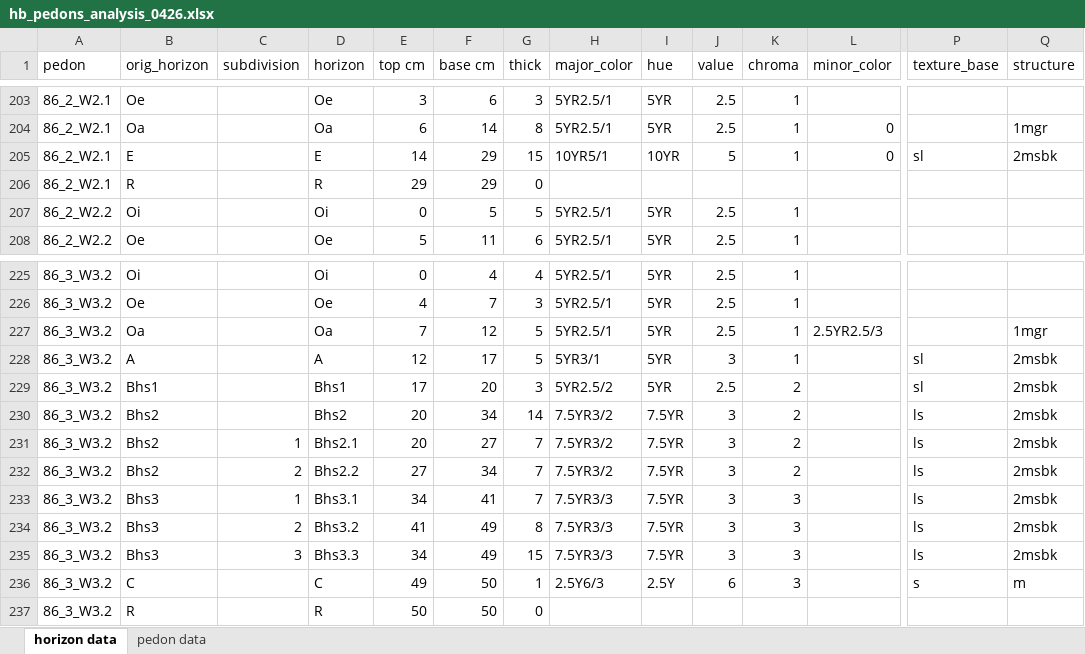
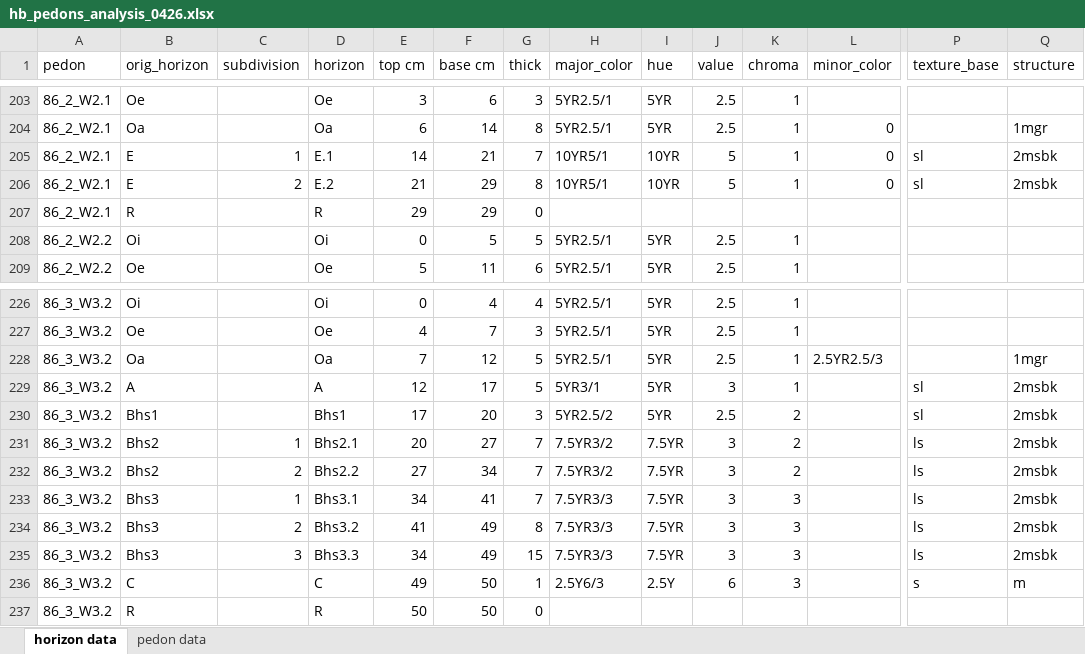
Before and after one commit to Amandisols/Soil_Analyses, an Excel workbook: data/raw/hb_pedons_analysis_0426.xlsx, sheet horizon data, drawn as a sheet; only a part is shown, gaps mark what is left out; values as stored, in another font and other column widths than the file's, no borders; removed rows and columns are numbered as before the commit, all else as after; rows hold the shown columns only; the diff names each change by its address in the sheet, - before the commit and + after, or states it on an @@ line.

```diff
--- a/data/raw/hb_pedons_analysis_0426.xlsx (sheet horizon data)
+++ b/data/raw/hb_pedons_analysis_0426.xlsx (sheet horizon data)
-C205 (subdivision): (empty)
+C205 (subdivision): 1
-D205 (horizon): E
+D205 (horizon): E.1
-F205 (base cm): 29
+F205 (base cm): 21
-G205 (thick): 15
+G205 (thick): 7
+row 206: 86_2_W2.1 | E | 2 | E.2 | 21 | 29 | 8 | 10YR5/1 | 10YR | 5 | 1 | 0 | sl | 2msbk
-row 230: 86_3_W3.2 | Bhs2 |  | Bhs2 | 20 | 34 | 14 | 7.5YR3/2 | 7.5YR | 3 | 2 |  | ls | 2msbk
```
Also changed, not shown: formulas that keep their value, data/raw/CationExtractions_raw.xlsx, 13 other files.
